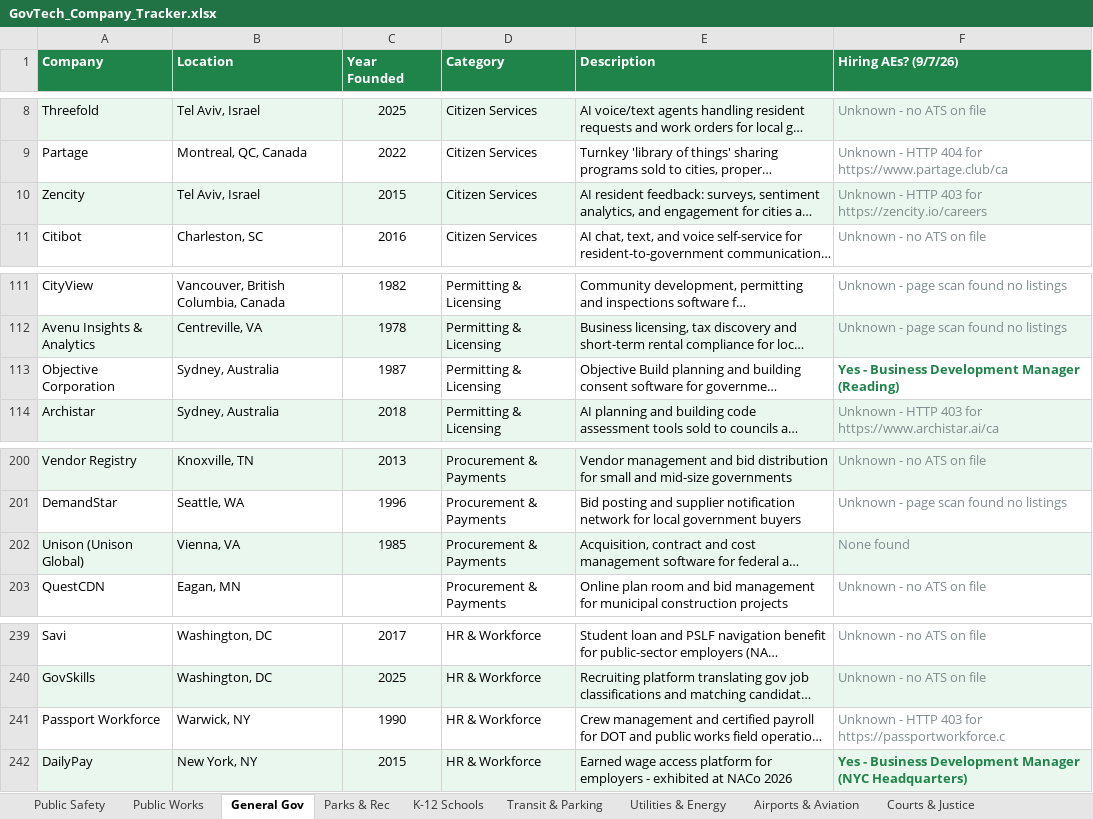
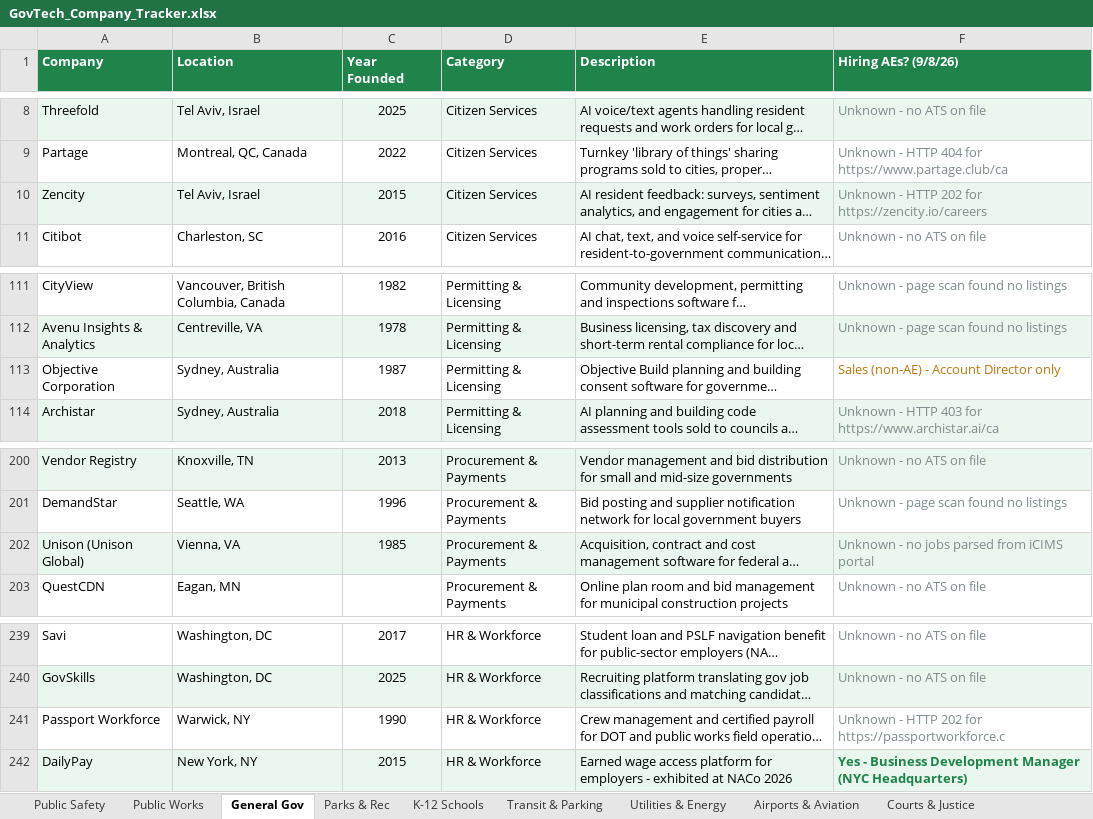
Before and after one commit to westjw/govtech-dock, an Excel workbook: exports/GovTech_Company_Tracker.xlsx, sheet General Gov, drawn as a sheet; only a part is shown, gaps mark what is left out; long unchanged cells end in …; values as stored, in another font and other column widths than the file's, no borders; the diff names each change by its address in the sheet, - before the commit and + after, or states it on an @@ line.

```diff
--- a/exports/GovTech_Company_Tracker.xlsx (sheet General Gov)
+++ b/exports/GovTech_Company_Tracker.xlsx (sheet General Gov)
-F1: Hiring AEs? (9/7/26)
+F1: Hiring AEs? (9/8/26)
-F10 (Hiring AEs? (9/8/26)): …- HTTP 403 for https://zencity.io/careers
+F10 (Hiring AEs? (9/8/26)): …- HTTP 202 for https://zencity.io/careers
-F113 (Hiring AEs? (9/8/26)): Yes - Business Development Manager (Reading)
+F113 (Hiring AEs? (9/8/26)): Sales (non-AE) - Account Director only
@@ F113 bold: on → off, text colour: #1E8449 → #B9770E @@
-F202 (Hiring AEs? (9/8/26)): None found
+F202 (Hiring AEs? (9/8/26)): Unknown - no jobs parsed from iCIMS portal
-F241 (Hiring AEs? (9/8/26)): …- HTTP 403 for https://passportworkforce.c
+F241 (Hiring AEs? (9/8/26)): …- HTTP 202 for https://passportworkforce.c
```
Also changed, not shown: sheet Transit & Parking, sheet Airports & Aviation, sheet K-12 Schools, sheet Parks & Rec, sheet Public Safety, sheet Higher Education, 5 more sheets.
